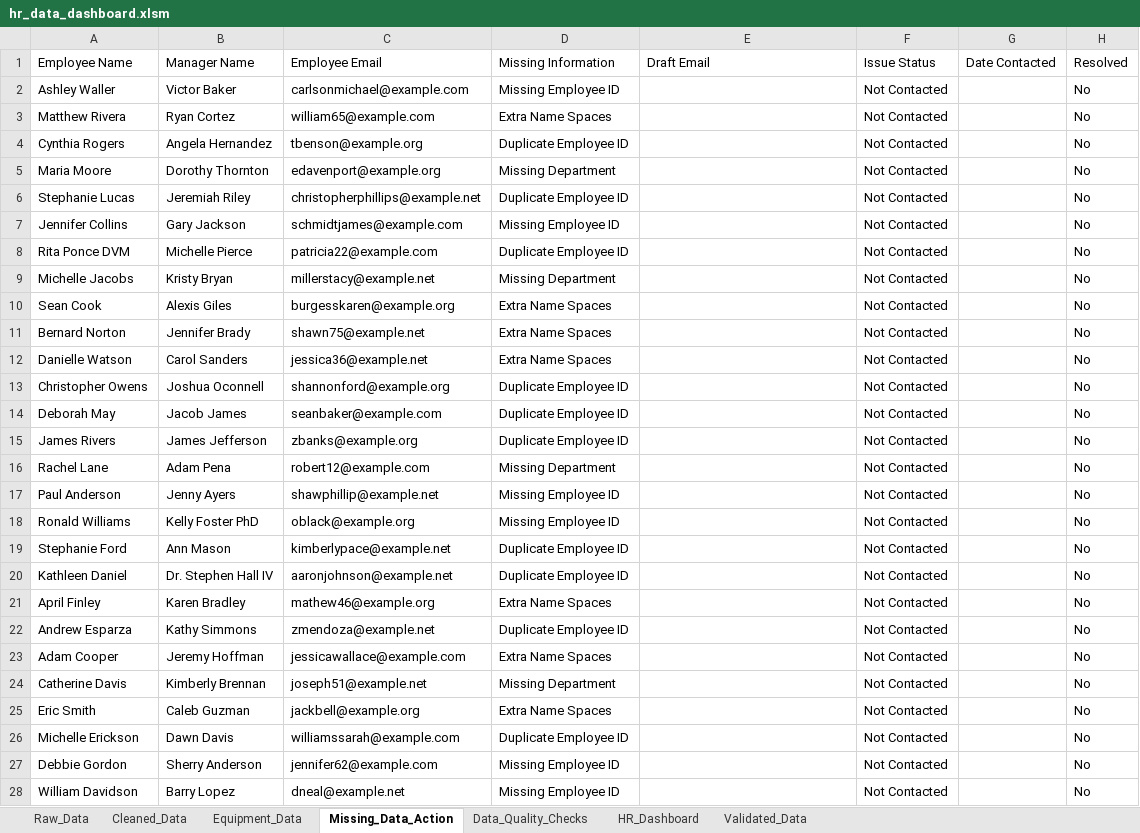
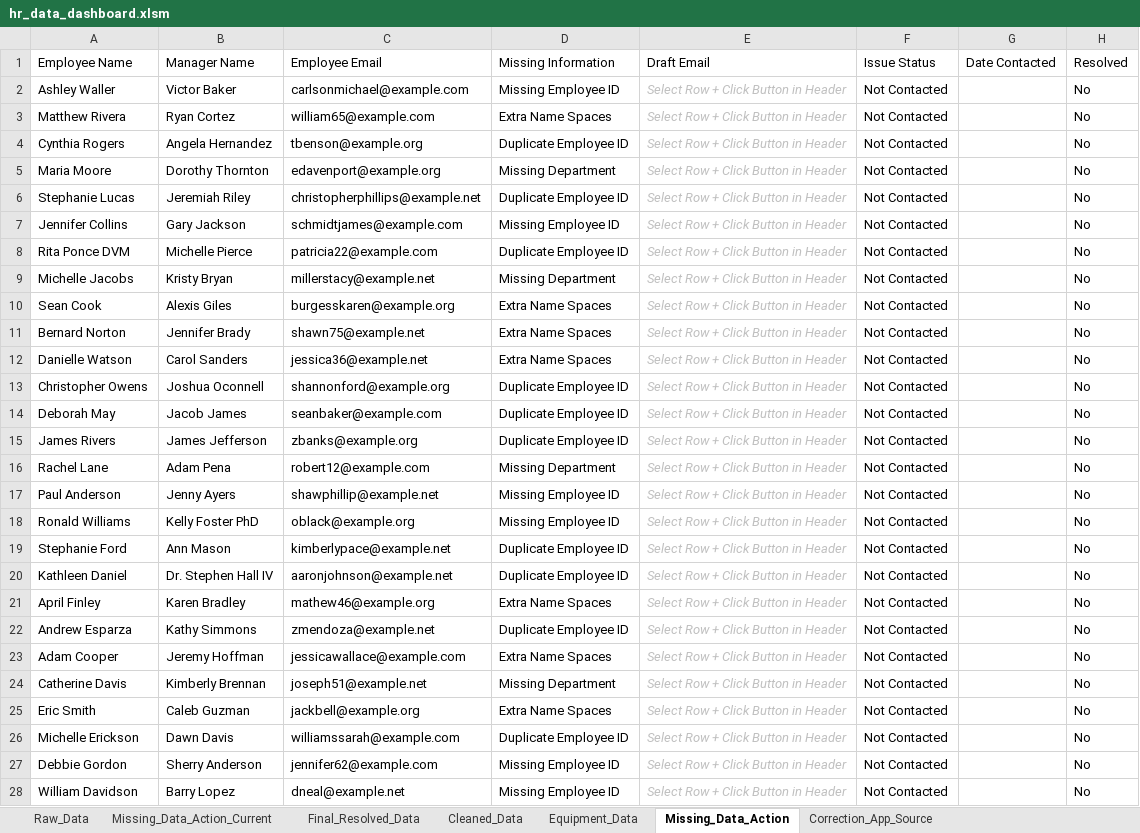
Before and after one commit to codeshreya32/HR-Data-Intake-Validation-Workflow, an Excel workbook: hr_data_dashboard.xlsm, sheet Missing_Data_Action, drawn as a sheet; only a part is shown; values as stored, in another font and other column widths than the file's, no borders; charts and pictures and conditional formats and table styles not drawn; the diff covers the shown part only; the diff names each change by its address in the sheet, - before the commit and + after, or states it on an @@ line.

```diff
--- a/hr_data_dashboard.xlsm (sheet Missing_Data_Action)
+++ b/hr_data_dashboard.xlsm (sheet Missing_Data_Action)
+sheet tab: Missing_Data_Action_Current
+sheet tab: Final_Resolved_Data
+sheet tab: Correction_App_Source
-E2:E28 (Draft Email): (empty)
+E2:E28 (Draft Email): Select Row + Click Button in Header
```
Also changed, not shown: 64 edited cells elsewhere in this sheet, sheet Data_Quality_Checks, sheet HR_Dashboard_Original_Intake, other sheet tabs, formulas that keep their value, charts or pictures, 1 other file.
